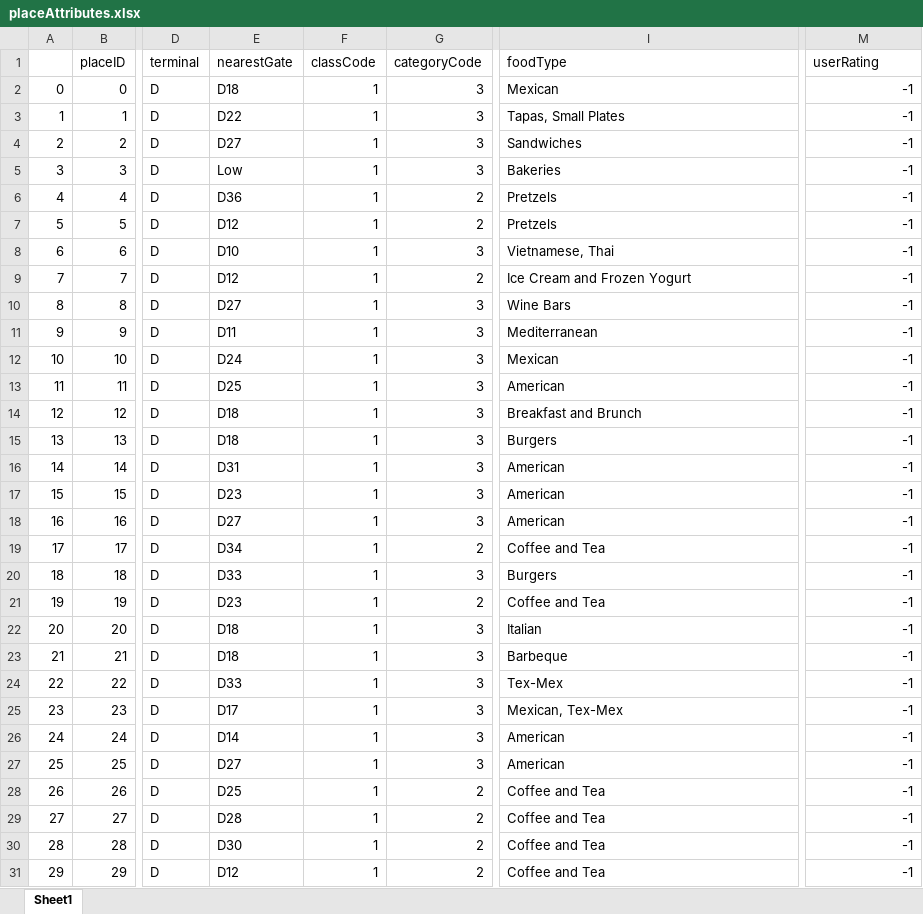
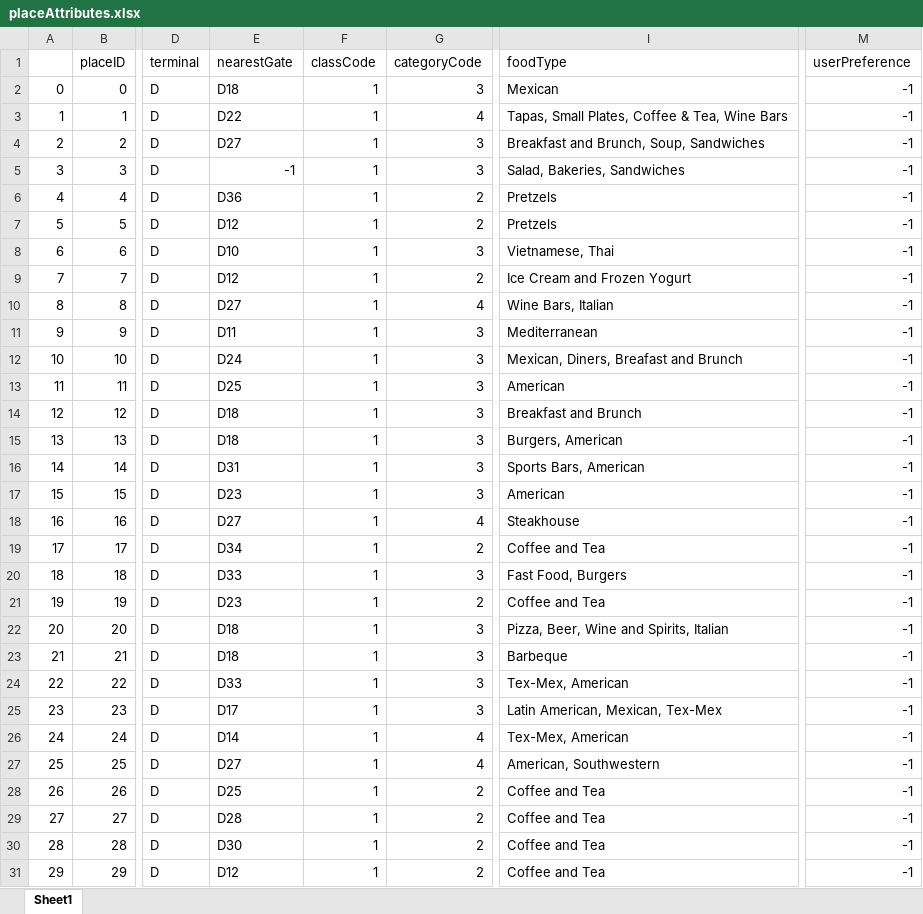
Before and after one commit to ljacob15/zip-trip, an Excel workbook: placeAttributes.xlsx, sheet Sheet1, drawn as a sheet; only a part is shown, gaps mark what is left out; values as stored, in another font and other column widths than the file's, no borders; the diff covers the shown part only; the diff names each change by its address in the sheet, - before the commit and + after, or states it on an @@ line.

```diff
--- a/placeAttributes.xlsx (sheet Sheet1)
+++ b/placeAttributes.xlsx (sheet Sheet1)
-M1: userRating
+M1: userPreference
-G3 (categoryCode): 3
+G3 (categoryCode): 4
-I3 (foodType): Tapas, Small Plates
+I3 (foodType): Tapas, Small Plates, Coffee & Tea, Wine Bars
-I4 (foodType): Sandwiches
+I4 (foodType): Breakfast and Brunch, Soup, Sandwiches
-E5 (nearestGate): Low
+E5 (nearestGate): -1
-I5 (foodType): Bakeries
+I5 (foodType): Salad, Bakeries, Sandwiches
-G10 (categoryCode): 3
+G10 (categoryCode): 4
-I10 (foodType): Wine Bars
+I10 (foodType): Wine Bars, Italian
-I12 (foodType): Mexican
+I12 (foodType): Mexican, Diners, Breafast and Brunch
-I15 (foodType): Burgers
+I15 (foodType): Burgers, American
-I16 (foodType): American
+I16 (foodType): Sports Bars, American
-G18 (categoryCode): 3
+G18 (categoryCode): 4
-I18 (foodType): American
+I18 (foodType): Steakhouse
-I20 (foodType): Burgers
+I20 (foodType): Fast Food, Burgers
-I22 (foodType): Italian
+I22 (foodType): Pizza, Beer, Wine and Spirits, Italian
-I24 (foodType): Tex-Mex
+I24 (foodType): Tex-Mex, American
-I25 (foodType): Mexican, Tex-Mex
+I25 (foodType): Latin American, Mexican, Tex-Mex
-G26:G27 (categoryCode): 3
+G26:G27 (categoryCode): 4
-I26 (foodType): American
+I26 (foodType): Tex-Mex, American
-I27 (foodType): American
+I27 (foodType): American, Southwestern
```
Also changed, not shown: 20 edited cells elsewhere in this sheet, 10 other files.
